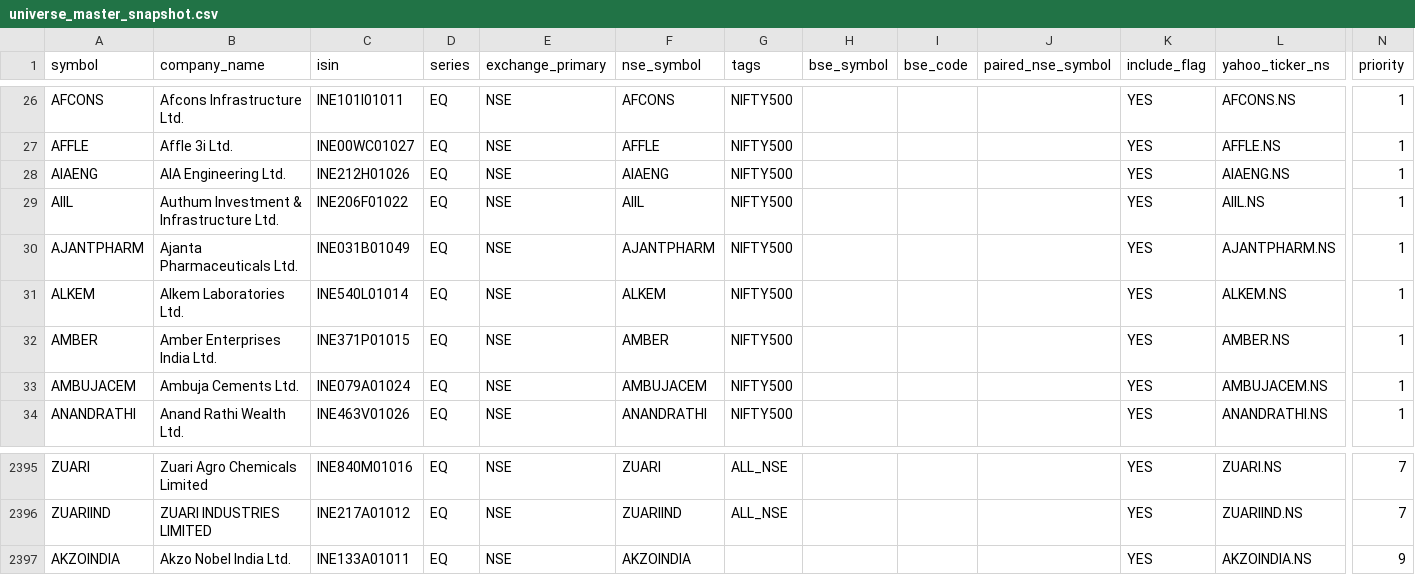
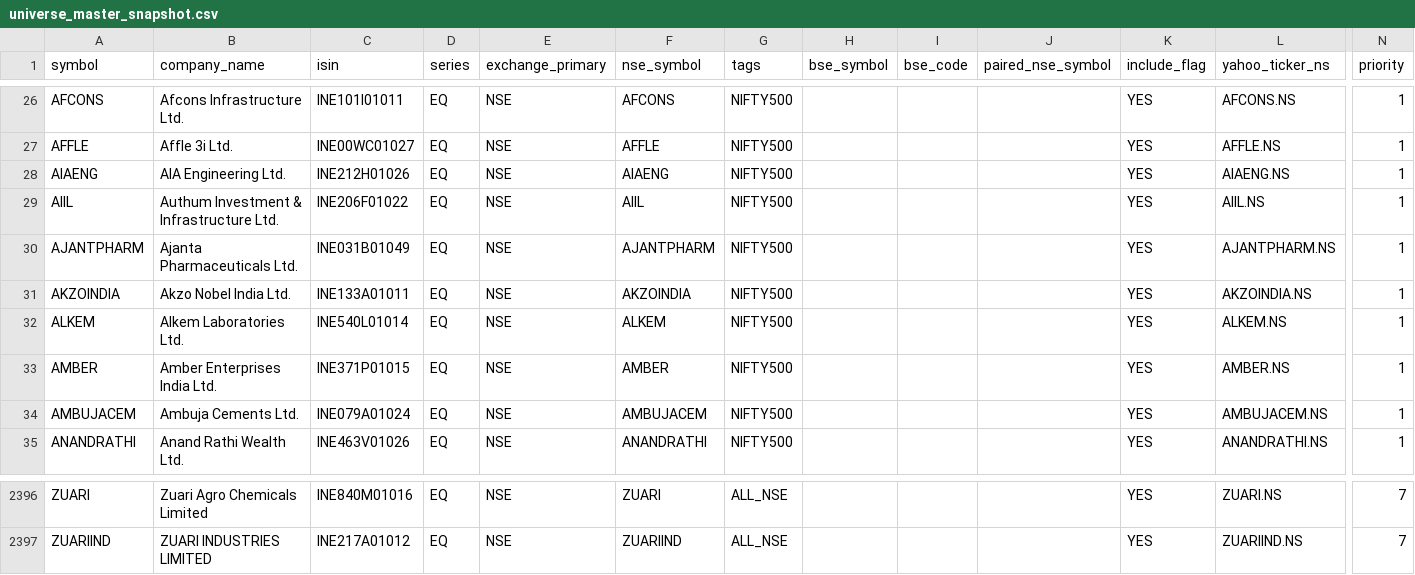
Before and after one commit to Arwagh1441444/stockanalyser, a CSV file: universe_master_snapshot.csv, drawn as a sheet; only a part is shown, gaps mark what is left out; removed rows and columns are numbered as before the commit, all else as after; rows hold the shown columns only; the diff names each change by its address in the sheet, - before the commit and + after, or states it on an @@ line.

```diff
--- a/universe_master_snapshot.csv
+++ b/universe_master_snapshot.csv
+row 31: AKZOINDIA | Akzo Nobel India Ltd. | INE133A01011 | EQ | NSE | AKZOINDIA | NIFTY500 |  |  |  | YES | AKZOINDIA.NS | 1
-row 2397: AKZOINDIA | Akzo Nobel India Ltd. | INE133A01011 | EQ | NSE | AKZOINDIA |  |  |  |  | YES | AKZOINDIA.NS | 9
```
